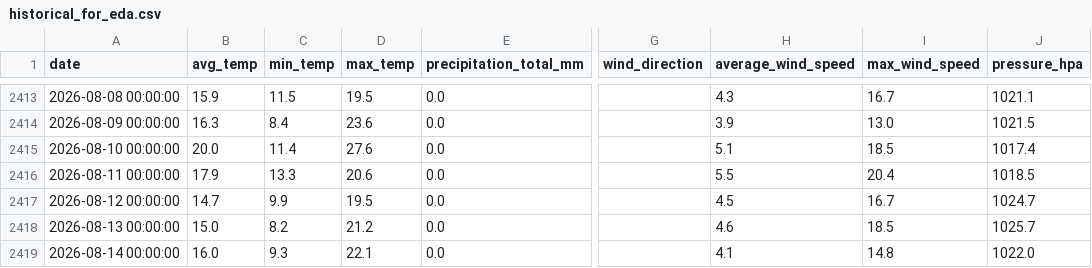
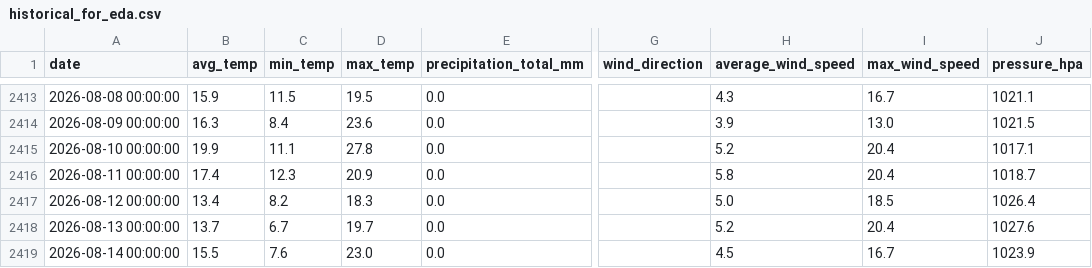
Before and after one commit to masubotic/projekt_podsumowujacy_pogoda_tatry, a CSV file: data/historical_for_eda.csv, drawn as a sheet; only a part is shown, gaps mark what is left out; the diff covers the shown part only; the diff names each change by its address in the sheet, - before the commit and + after, or states it on an @@ line.

```diff
--- a/data/historical_for_eda.csv
+++ b/data/historical_for_eda.csv
-B2415 (avg_temp): 20.0
+B2415 (avg_temp): 19.9
-C2415 (min_temp): 11.4
+C2415 (min_temp): 11.1
-D2415 (max_temp): 27.6
+D2415 (max_temp): 27.8
-H2415 (average_wind_speed): 5.1
+H2415 (average_wind_speed): 5.2
-I2415 (max_wind_speed): 18.5
+I2415 (max_wind_speed): 20.4
-J2415 (pressure_hpa): 1017.4
+J2415 (pressure_hpa): 1017.1
-B2416 (avg_temp): 17.9
+B2416 (avg_temp): 17.4
-C2416 (min_temp): 13.3
+C2416 (min_temp): 12.3
-D2416 (max_temp): 20.6
+D2416 (max_temp): 20.9
-H2416 (average_wind_speed): 5.5
+H2416 (average_wind_speed): 5.8
-J2416 (pressure_hpa): 1018.5
+J2416 (pressure_hpa): 1018.7
-B2417 (avg_temp): 14.7
+B2417 (avg_temp): 13.4
-C2417 (min_temp): 9.9
+C2417 (min_temp): 8.2
-D2417 (max_temp): 19.5
+D2417 (max_temp): 18.3
-H2417 (average_wind_speed): 4.5
+H2417 (average_wind_speed): 5.0
-I2417 (max_wind_speed): 16.7
+I2417 (max_wind_speed): 18.5
-J2417 (pressure_hpa): 1024.7
+J2417 (pressure_hpa): 1026.4
-B2418 (avg_temp): 15.0
+B2418 (avg_temp): 13.7
-C2418 (min_temp): 8.2
+C2418 (min_temp): 6.7
-D2418 (max_temp): 21.2
+D2418 (max_temp): 19.7
-H2418 (average_wind_speed): 4.6
+H2418 (average_wind_speed): 5.2
-I2418 (max_wind_speed): 18.5
+I2418 (max_wind_speed): 20.4
-J2418 (pressure_hpa): 1025.7
+J2418 (pressure_hpa): 1027.6
-B2419 (avg_temp): 16.0
+B2419 (avg_temp): 15.5
-C2419 (min_temp): 9.3
+C2419 (min_temp): 7.6
-D2419 (max_temp): 22.1
+D2419 (max_temp): 23.0
-H2419 (average_wind_speed): 4.1
+H2419 (average_wind_speed): 4.5
-I2419 (max_wind_speed): 14.8
+I2419 (max_wind_speed): 16.7
-J2419 (pressure_hpa): 1022.0
+J2419 (pressure_hpa): 1023.9
```
Also changed, not shown: 14 added rows and 53 edited cells elsewhere in this file, 2 other files.
